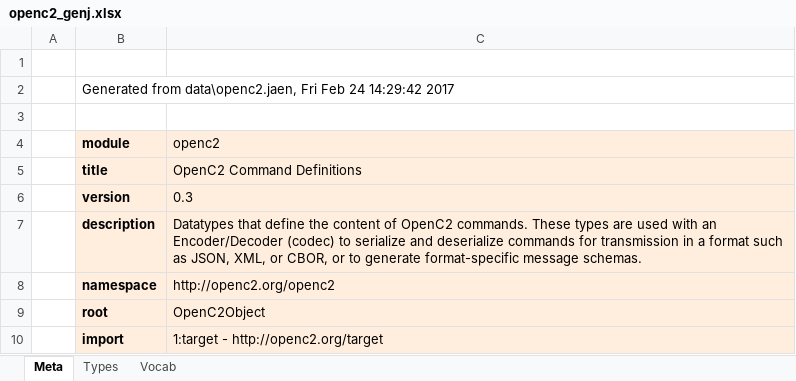
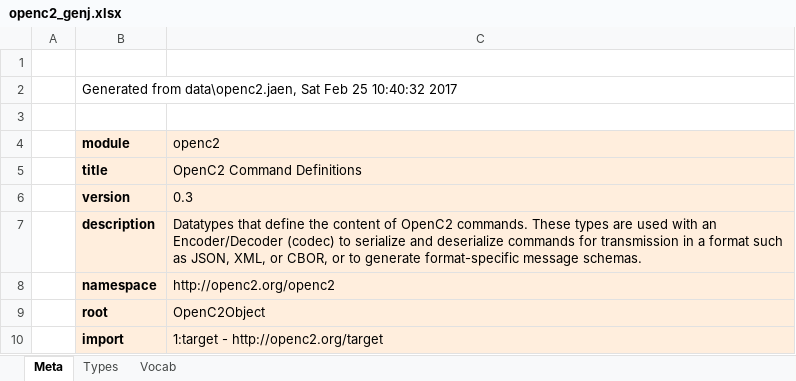
Before and after one commit to OpenC2-org/openc2-davaya, an Excel workbook: pub-jaen/jaen/data_gen/openc2_genj.xlsx, sheet Meta, drawn as a sheet; values as stored, in another font and other column widths than the file's, no borders; the diff names each change by its address in the sheet, - before the commit and + after, or states it on an @@ line.

Commit message:
Symbolic names to jaen

```diff
--- a/pub-jaen/jaen/data_gen/openc2_genj.xlsx (sheet Meta)
+++ b/pub-jaen/jaen/data_gen/openc2_genj.xlsx (sheet Meta)
-B2 (module): …from data\openc2.jaen, Fri Feb 24 14:29:42 2017
+B2 (module): …from data\openc2.jaen, Sat Feb 25 10:40:32 2017
```
Also changed, not shown: sheet Types, pub-jaen/jaen/data_gen/cybox_genj.xlsx, 7 other files.
